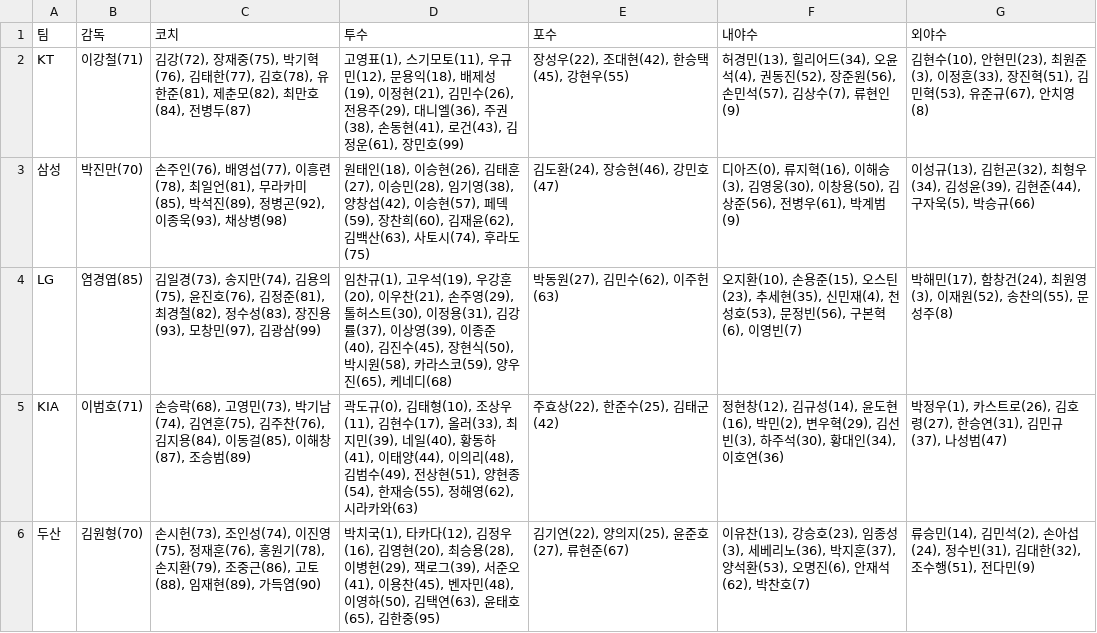
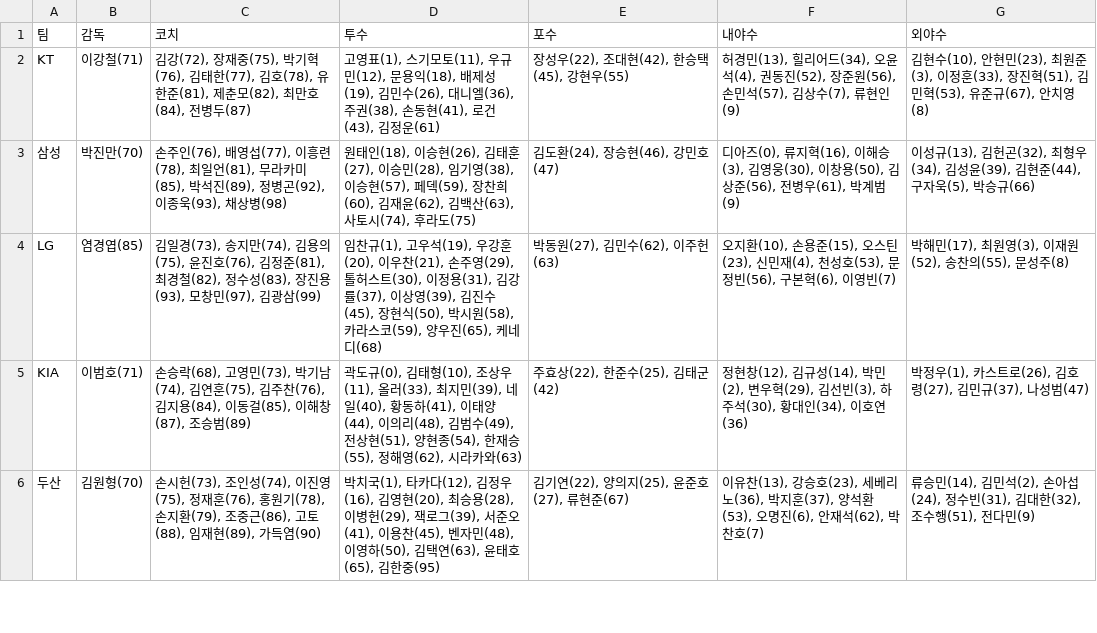
Before and after one commit to SaRangWOO/sports_analytics, a CSV file: kbo_analytics/data/official/registered_rosters.csv, drawn as a sheet; only a part is shown; the diff covers the shown part only.

Commit message:
Update KBO pregame analytics outputs 2026-09-28-1701

```diff
--- a/kbo_analytics/data/official/registered_rosters.csv
+++ b/kbo_analytics/data/official/registered_rosters.csv
@@ -1,6 +1,6 @@
 팀,감독,코치,투수,포수,내야수,외야수
-KT,이강철(71),"김강(72), 장재중(75), 박기혁(76), 김태한(77), 김호(78), 유한준(81), 제춘모(82), 최만호(84), 전병두(87)","고영표(1), 스기모토(11), 우규민(12), 문용익(18), 배제성(19), 이정현(21), 김민수(26), 전용주(29), 대니엘(36), 주권(38), 손동현(41), 로건(43), 김정운(61), 장민호(99)","장성우(22), 조대현(42), 한승택(45), 강현우(55)","허경민(13), 힐리어드(34), 오윤석(4), 권동진(52), 장준원(56), 손민석(57), 김상수(7), 류현인(9)","김현수(10), 안현민(23), 최원준(3), 이정훈(33), 장진혁(51), 김민혁(53), 유준규(67), 안치영(8)"
-삼성,박진만(70),"손주인(76), 배영섭(77), 이흥련(78), 최일언(81), 무라카미(85), 박석진(89), 정병곤(92), 이종욱(93), 채상병(98)","원태인(18), 이승현(26), 김태훈(27), 이승민(28), 임기영(38), 양창섭(42), 이승현(57), 페덱(59), 장찬희(60), 김재윤(62), 김백산(63), 사토시(74), 후라도(75)","김도환(24), 장승현(46), 강민호(47)","디아즈(0), 류지혁(16), 이해승(3), 김영웅(30), 이창용(50), 김상준(56), 전병우(61), 박계범(9)","이성규(13), 김헌곤(32), 최형우(34), 김성윤(39), 김현준(44), 구자욱(5), 박승규(66)"
-LG,염경엽(85),"김일경(73), 송지만(74), 김용의(75), 윤진호(76), 김정준(81), 최경철(82), 정수성(83), 장진용(93), 모창민(97), 김광삼(99)","임찬규(1), 고우석(19), 우강훈(20), 이우찬(21), 손주영(29), 톨허스트(30), 이정용(31), 김강률(37), 이상영(39), 이종준(40), 김진수(45), 장현식(50), 박시원(58), 카라스코(59), 양우진(65), 케네디(68)","박동원(27), 김민수(62), 이주헌(63)","오지환(10), 손용준(15), 오스틴(23), 추세현(35), 신민재(4), 천성호(53), 문정빈(56), 구본혁(6), 이영빈(7)","박해민(17), 함창건(24), 최원영(3), 이재원(52), 송찬의(55), 문성주(8)"
-KIA,이범호(71),"손승락(68), 고영민(73), 박기남(74), 김연훈(75), 김주찬(76), 김지용(84), 이동걸(85), 이해창(87), 조승범(89)","곽도규(0), 김태형(10), 조상우(11), 김현수(17), 올러(33), 최지민(39), 네일(40), 황동하(41), 이태양(44), 이의리(48), 김범수(49), 전상현(51), 양현종(54), 한재승(55), 정해영(62), 시라카와(63)","주효상(22), 한준수(25), 김태군(42)","정현창(12), 김규성(14), 윤도현(16), 박민(2), 변우혁(29), 김선빈(3), 하주석(30), 황대인(34), 이호연(36)","박정우(1), 카스트로(26), 김호령(27), 한승연(31), 김민규(37), 나성범(47)"
-두산,김원형(70),"손시헌(73), 조인성(74), 이진영(75), 정재훈(76), 홍원기(78), 손지환(79), 조중근(86), 고토(88), 임재현(89), 가득염(90)","박치국(1), 타카다(12), 김정우(16), 김영현(20), 최승용(28), 이병헌(29), 잭로그(39), 서준오(41), 이용찬(45), 벤자민(48), 이영하(50), 김택연(63), 윤태호(65), 김한중(95)","김기연(22), 양의지(25), 윤준호(27), 류현준(67)","이유찬(13), 강승호(23), 임종성(3), 세베리노(36), 박지훈(37), 양석환(53), 오명진(6), 안재석(62), 박찬호(7)","류승민(14), 김민석(2), 손아섭(24), 정수빈(31), 김대한(32), 조수행(51), 전다민(9)"
+KT,이강철(71),"김강(72), 장재중(75), 박기혁(76), 김태한(77), 김호(78), 유한준(81), 제춘모(82), 최만호(84), 전병두(87)","고영표(1), 스기모토(11), 우규민(12), 문용익(18), 배제성(19), 김민수(26), 대니엘(36), 주권(38), 손동현(41), 로건(43), 김정운(61)","장성우(22), 조대현(42), 한승택(45), 강현우(55)","허경민(13), 힐리어드(34), 오윤석(4), 권동진(52), 장준원(56), 손민석(57), 김상수(7), 류현인(9)","김현수(10), 안현민(23), 최원준(3), 이정훈(33), 장진혁(51), 김민혁(53), 유준규(67), 안치영(8)"
+삼성,박진만(70),"손주인(76), 배영섭(77), 이흥련(78), 최일언(81), 무라카미(85), 박석진(89), 정병곤(92), 이종욱(93), 채상병(98)","원태인(18), 이승현(26), 김태훈(27), 이승민(28), 임기영(38), 이승현(57), 페덱(59), 장찬희(60), 김재윤(62), 김백산(63), 사토시(74), 후라도(75)","김도환(24), 장승현(46), 강민호(47)","디아즈(0), 류지혁(16), 이해승(3), 김영웅(30), 이창용(50), 김상준(56), 전병우(61), 박계범(9)","이성규(13), 김헌곤(32), 최형우(34), 김성윤(39), 김현준(44), 구자욱(5), 박승규(66)"
+LG,염경엽(85),"김일경(73), 송지만(74), 김용의(75), 윤진호(76), 김정준(81), 최경철(82), 정수성(83), 장진용(93), 모창민(97), 김광삼(99)","임찬규(1), 고우석(19), 우강훈(20), 이우찬(21), 손주영(29), 톨허스트(30), 이정용(31), 김강률(37), 이상영(39), 김진수(45), 장현식(50), 박시원(58), 카라스코(59), 양우진(65), 케네디(68)","박동원(27), 김민수(62), 이주헌(63)","오지환(10), 손용준(15), 오스틴(23), 신민재(4), 천성호(53), 문정빈(56), 구본혁(6), 이영빈(7)","박해민(17), 최원영(3), 이재원(52), 송찬의(55), 문성주(8)"
+KIA,이범호(71),"손승락(68), 고영민(73), 박기남(74), 김연훈(75), 김주찬(76), 김지용(84), 이동걸(85), 이해창(87), 조승범(89)","곽도규(0), 김태형(10), 조상우(11), 올러(33), 최지민(39), 네일(40), 황동하(41), 이태양(44), 이의리(48), 김범수(49), 전상현(51), 양현종(54), 한재승(55), 정해영(62), 시라카와(63)","주효상(22), 한준수(25), 김태군(42)","정현창(12), 김규성(14), 박민(2), 변우혁(29), 김선빈(3), 하주석(30), 황대인(34), 이호연(36)","박정우(1), 카스트로(26), 김호령(27), 김민규(37), 나성범(47)"
+두산,김원형(70),"손시헌(73), 조인성(74), 이진영(75), 정재훈(76), 홍원기(78), 손지환(79), 조중근(86), 고토(88), 임재현(89), 가득염(90)","박치국(1), 타카다(12), 김정우(16), 김영현(20), 최승용(28), 이병헌(29), 잭로그(39), 서준오(41), 이용찬(45), 벤자민(48), 이영하(50), 김택연(63), 윤태호(65), 김한중(95)","김기연(22), 양의지(25), 윤준호(27), 류현준(67)","이유찬(13), 강승호(23), 세베리노(36), 박지훈(37), 양석환(53), 오명진(6), 안재석(62), 박찬호(7)","류승민(14), 김민석(2), 손아섭(24), 정수빈(31), 김대한(32), 조수행(51), 전다민(9)"
```
Also changed, not shown: 4 edited cells elsewhere in this file, kbo_analytics/modeling/results/daily_pipeline_health_report.csv, 28 other files.
